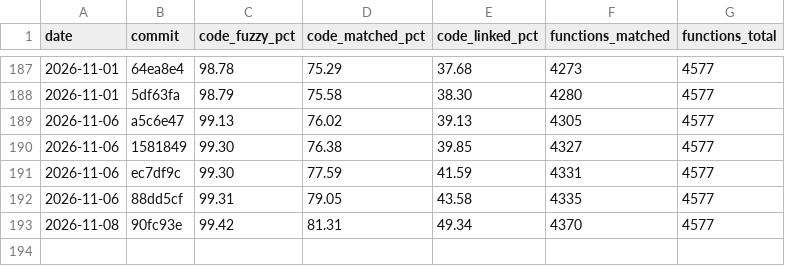
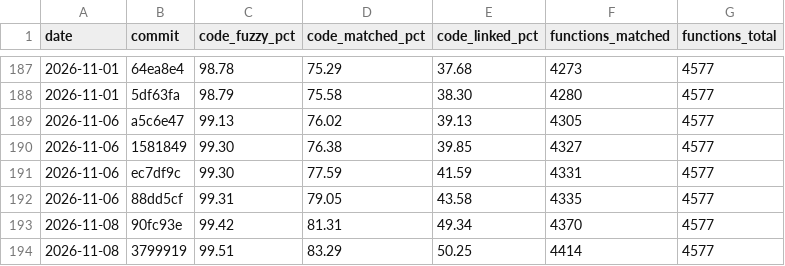
Before and after one commit to YggdrasziI/ts2-castaway-decomp, a CSV file: progress/eur/history.csv, drawn as a sheet; only a part is shown, gaps mark what is left out; the diff names each change by its address in the sheet, - before the commit and + after, or states it on an @@ line.

Commit message:
Update progress badges

```diff
--- a/progress/eur/history.csv
+++ b/progress/eur/history.csv
+row 194: 2026-11-08 | 3799919 | 99.51 | 83.29 | 50.25 | 4414 | 4577
```
Also changed, not shown: 5 other files.
